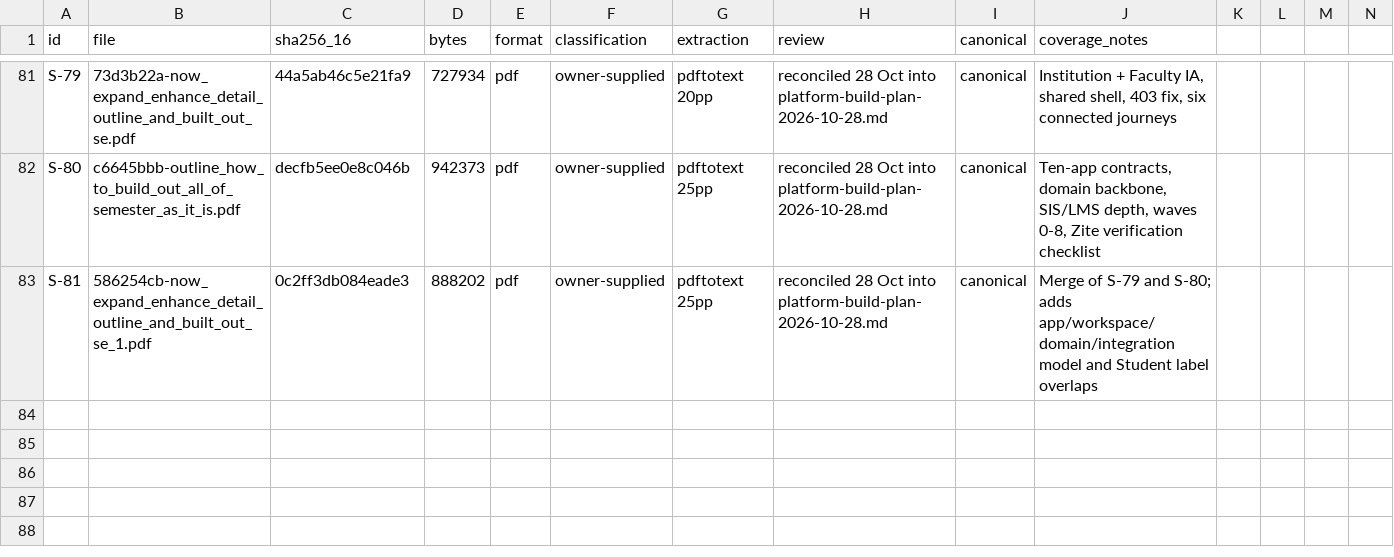
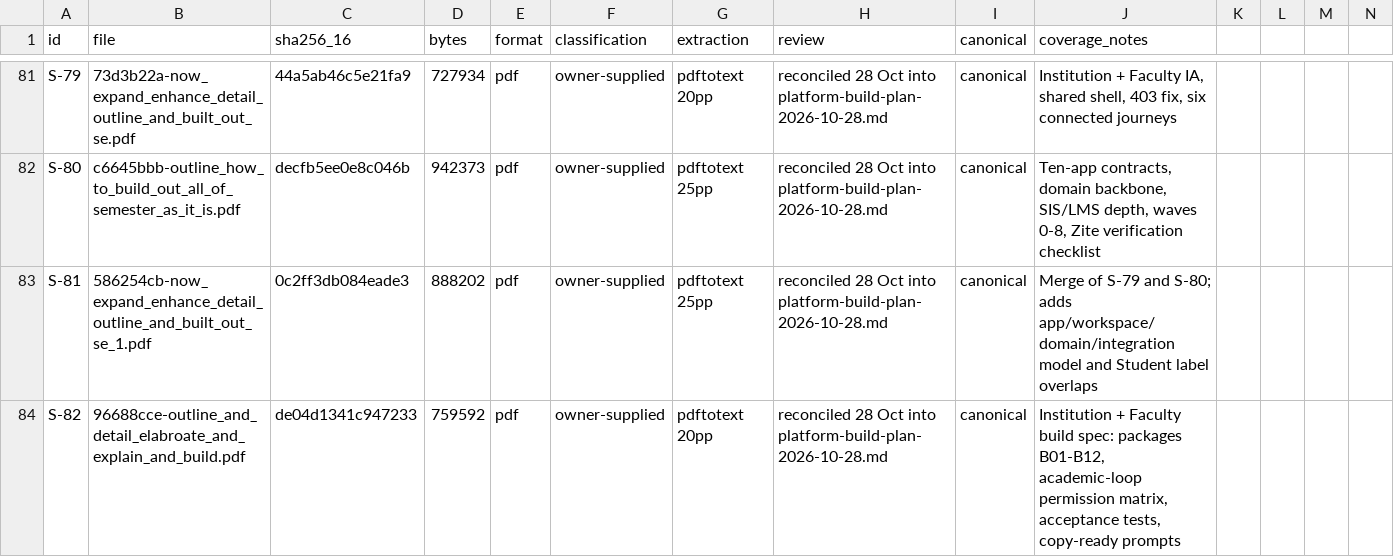
Before and after one commit to harrisonjrubin7-cmyk/semester, a CSV file: zite/docs/execution/source-manifest.csv, drawn as a sheet; only a part is shown, gaps mark what is left out.

```diff
--- a/zite/docs/execution/source-manifest.csv
+++ b/zite/docs/execution/source-manifest.csv
@@ -83 +83,2 @@ S-80,c6645bbb-outline_how_to_build_out_all_of_semester_as_it_is.pdf,decfb5ee0e8c
 S-81,586254cb-now_expand_enhance_detail_outline_and_built_out_se_1.pdf,0c2ff3db084eade3,888202,pdf,owner-supplied,pdftotext 25pp,reconciled 28 Oct into platform-build-plan-2026-10-28.md,canonical,"Merge of S-79 and S-80; adds app/workspace/domain/integration model and Student label overlaps"
+S-82,96688cce-outline_and_detail_elabroate_and_explain_and_build.pdf,de04d1341c947233,759592,pdf,owner-supplied,pdftotext 20pp,reconciled 28 Oct into platform-build-plan-2026-10-28.md,canonical,"Institution + Faculty build spec: packages B01-B12, academic-loop permission matrix, acceptance tests, copy-ready prompts"
```
Also changed, not shown: 27 other files.
